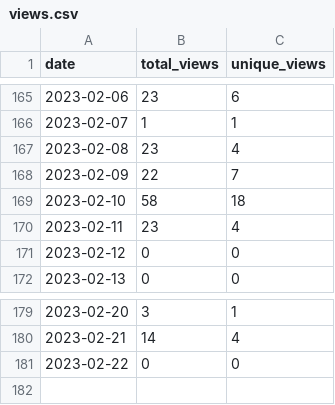
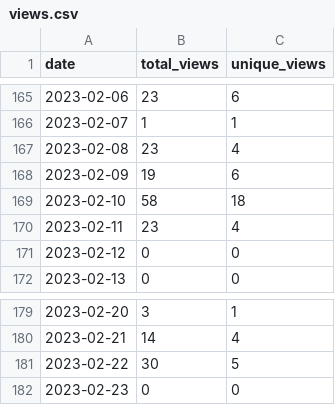
Before and after one commit to MatthewBentz/Comp2710, a CSV file: .traffic/views.csv, drawn as a sheet; only a part is shown, gaps mark what is left out.

Commit message:
Updating repository traffic graph

```diff
--- a/.traffic/views.csv
+++ b/.traffic/views.csv
@@ -167,3 +167,3 @@ date,total_views,unique_views
 2023-02-08,23,4
-2023-02-09,22,7
+2023-02-09,19,6
 2023-02-10,58,18
@@ -180,2 +180,3 @@ date,total_views,unique_views
 2023-02-21,14,4
-2023-02-22,0,0
+2023-02-22,30,5
+2023-02-23,0,0
```
Also changed, not shown: .traffic/clones.csv, 3 other files.
